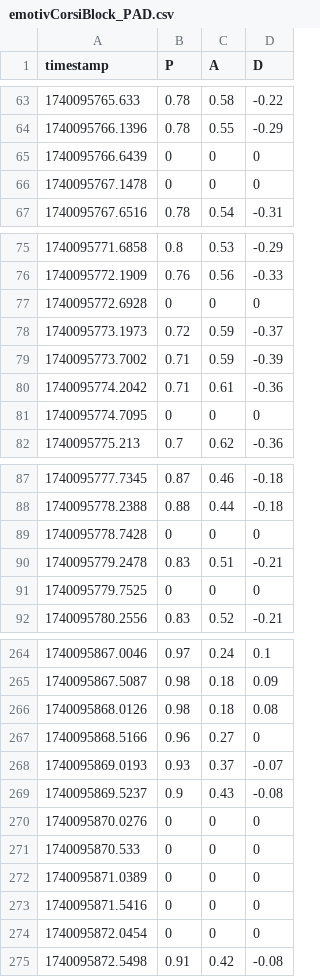
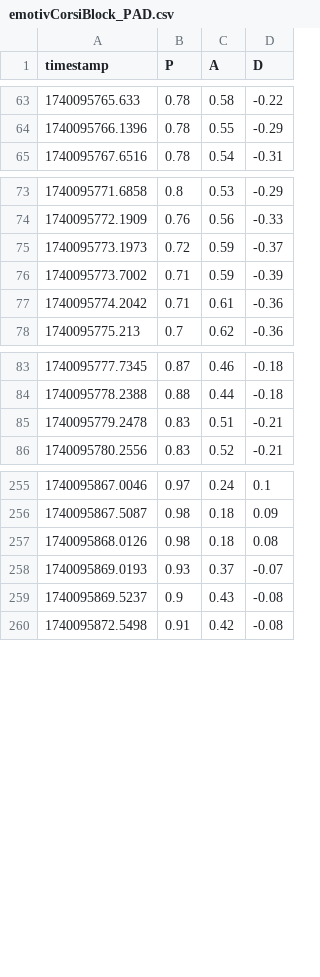
Before and after one commit to phillip-niakoulov/Cognitive-Test-App, a CSV file: Data/CorsiBlock/emotivCorsiBlock_PAD.csv, drawn as a sheet; only a part is shown, gaps mark what is left out; the diff covers the shown part only.

```diff
--- a/Data/CorsiBlock/emotivCorsiBlock_PAD.csv
+++ b/Data/CorsiBlock/emotivCorsiBlock_PAD.csv
@@ -64,4 +64,2 @@ timestamp,P,A,D
 1740095766.1396,0.78,0.55,-0.29
-1740095766.6439,0,0,0
-1740095767.1478,0,0,0
 1740095767.6516,0.78,0.54,-0.31
@@ -76,3 +74,2 @@ timestamp,P,A,D
 1740095772.1909,0.76,0.56,-0.33
-1740095772.6928,0,0,0
 1740095773.1973,0.72,0.59,-0.37
@@ -80,3 +77,2 @@ timestamp,P,A,D
 1740095774.2042,0.71,0.61,-0.36
-1740095774.7095,0,0,0
 1740095775.213,0.7,0.62,-0.36
@@ -88,5 +84,3 @@ timestamp,P,A,D
 1740095778.2388,0.88,0.44,-0.18
-1740095778.7428,0,0,0
 1740095779.2478,0.83,0.51,-0.21
-1740095779.7525,0,0,0
 1740095780.2556,0.83,0.52,-0.21
@@ -266,10 +257,4 @@ timestamp,P,A,D
 1740095868.0126,0.98,0.18,0.08
-1740095868.5166,0.96,0.27,0
 1740095869.0193,0.93,0.37,-0.07
 1740095869.5237,0.9,0.43,-0.08
-1740095870.0276,0,0,0
-1740095870.533,0,0,0
-1740095871.0389,0,0,0
-1740095871.5416,0,0,0
-1740095872.0454,0,0,0
 1740095872.5498,0.91,0.42,-0.08
```
Also changed, not shown: 3 removed rows elsewhere in this file, Data/CorsiBlock/emotivCorsiBlock_AFFECT.csv, 1 other file.
